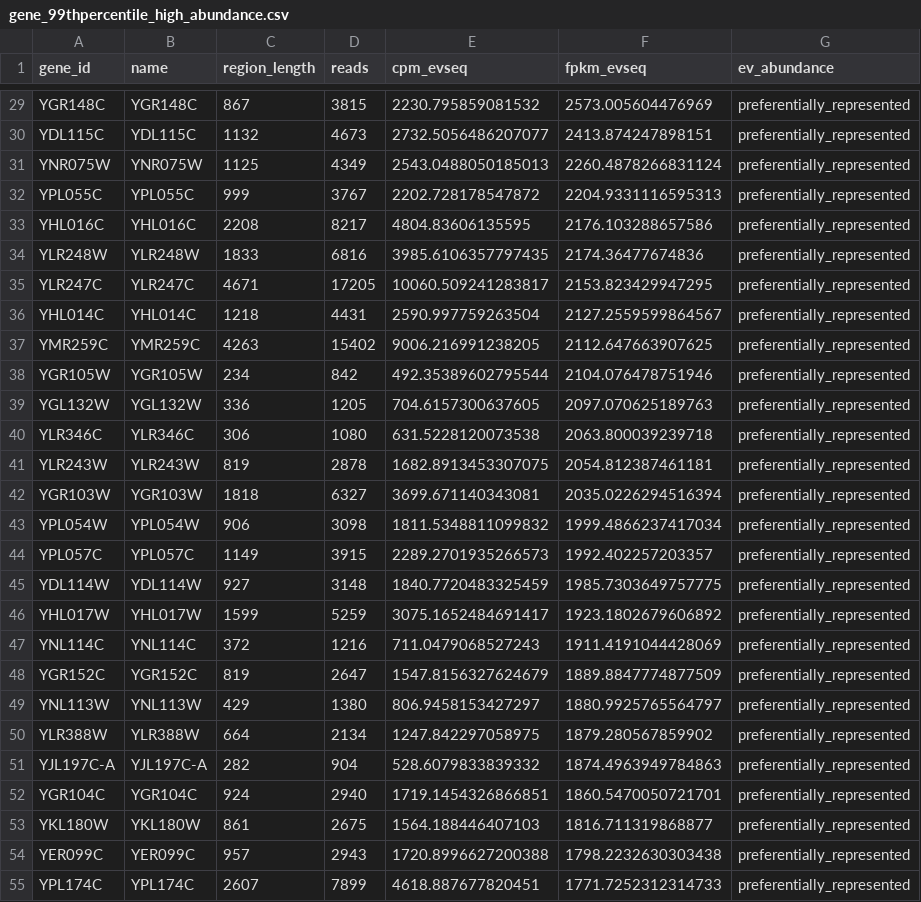
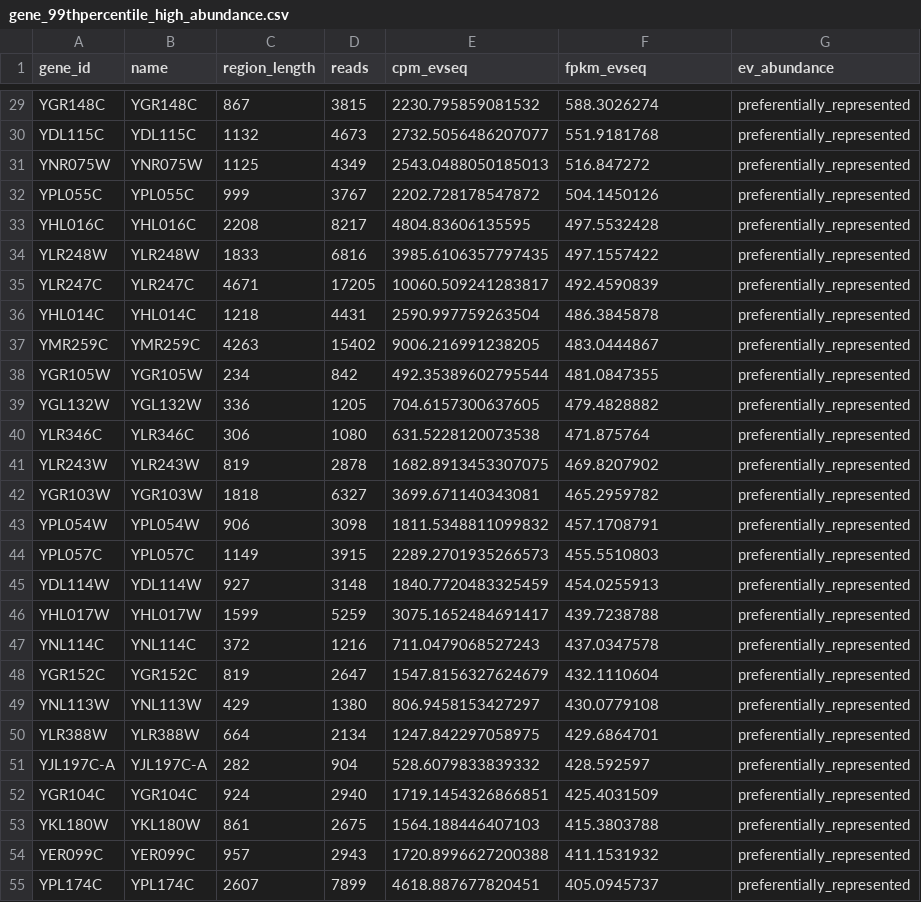
Before and after one commit to JamieSilakom618/EVSeqDNAFeatureProfiler, a CSV file: 03_abundance_quantification/task_02_high_expression/output_data/gene_99thpercentile_high_abundance.csv, drawn as a sheet; only a part is shown, gaps mark what is left out; the diff covers the shown part only; the diff names each change by its address in the sheet, - before the commit and + after, or states it on an @@ line.

```diff
--- a/03_abundance_quantification/task_02_high_expression/output_data/gene_99thpercentile_high_abundance.csv
+++ b/03_abundance_quantification/task_02_high_expression/output_data/gene_99thpercentile_high_abundance.csv
-F29 (fpkm_evseq): 2573.005604476969
+F29 (fpkm_evseq): 588.3026274
-F30 (fpkm_evseq): 2413.874247898151
+F30 (fpkm_evseq): 551.9181768
-F31 (fpkm_evseq): 2260.4878266831124
+F31 (fpkm_evseq): 516.847272
-F32 (fpkm_evseq): 2204.9331116595313
+F32 (fpkm_evseq): 504.1450126
-F33 (fpkm_evseq): 2176.103288657586
+F33 (fpkm_evseq): 497.5532428
-F34 (fpkm_evseq): 2174.36477674836
+F34 (fpkm_evseq): 497.1557422
-F35 (fpkm_evseq): 2153.823429947295
+F35 (fpkm_evseq): 492.4590839
-F36 (fpkm_evseq): 2127.2559599864567
+F36 (fpkm_evseq): 486.3845878
-F37 (fpkm_evseq): 2112.647663907625
+F37 (fpkm_evseq): 483.0444867
-F38 (fpkm_evseq): 2104.076478751946
+F38 (fpkm_evseq): 481.0847355
-F39 (fpkm_evseq): 2097.070625189763
+F39 (fpkm_evseq): 479.4828882
-F40 (fpkm_evseq): 2063.800039239718
+F40 (fpkm_evseq): 471.875764
-F41 (fpkm_evseq): 2054.812387461181
+F41 (fpkm_evseq): 469.8207902
-F42 (fpkm_evseq): 2035.0226294516394
+F42 (fpkm_evseq): 465.2959782
-F43 (fpkm_evseq): 1999.4866237417034
+F43 (fpkm_evseq): 457.1708791
-F44 (fpkm_evseq): 1992.402257203357
+F44 (fpkm_evseq): 455.5510803
-F45 (fpkm_evseq): 1985.7303649757775
+F45 (fpkm_evseq): 454.0255913
-F46 (fpkm_evseq): 1923.1802679606892
+F46 (fpkm_evseq): 439.7238788
-F47 (fpkm_evseq): 1911.4191044428069
+F47 (fpkm_evseq): 437.0347578
-F48 (fpkm_evseq): 1889.8847774877509
+F48 (fpkm_evseq): 432.1110604
-F49 (fpkm_evseq): 1880.9925765564797
+F49 (fpkm_evseq): 430.0779108
-F50 (fpkm_evseq): 1879.280567859902
+F50 (fpkm_evseq): 429.6864701
-F51 (fpkm_evseq): 1874.4963949784863
+F51 (fpkm_evseq): 428.592597
-F52 (fpkm_evseq): 1860.5470050721701
+F52 (fpkm_evseq): 425.4031509
-F53 (fpkm_evseq): 1816.711319868877
+F53 (fpkm_evseq): 415.3803788
-F54 (fpkm_evseq): 1798.2232630303438
+F54 (fpkm_evseq): 411.1531932
-F55 (fpkm_evseq): 1771.7252312314733
+F55 (fpkm_evseq): 405.0945737
```
Also changed, not shown: 35 edited cells elsewhere in this file, 03_abundance_quantification/task_02_high_expression/output_data/intersect_genes.csv, 2 other files.
